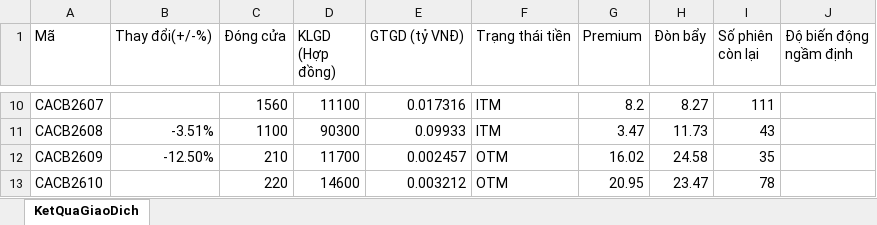
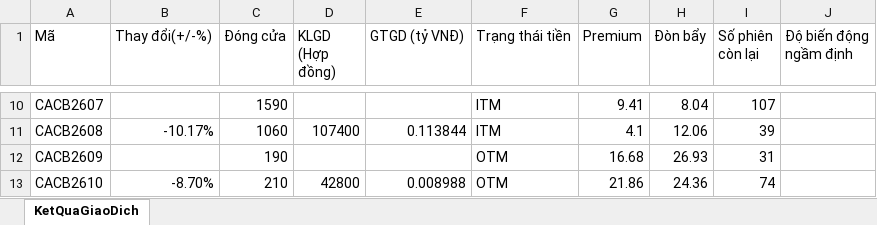
Before and after one commit to FTU-kudo/Vietstock_CW_bot, an Excel workbook: docs/downloads/KetQuaGiaoDich_latest.xlsx, sheet KetQuaGiaoDich, drawn as a sheet; only a part is shown, gaps mark what is left out; values as stored, in another font and other column widths than the file's, no cell formats; the diff covers the shown part only; the diff names each change by its address in the sheet, - before the commit and + after, or states it on an @@ line.

```diff
--- a/docs/downloads/KetQuaGiaoDich_latest.xlsx (sheet KetQuaGiaoDich)
+++ b/docs/downloads/KetQuaGiaoDich_latest.xlsx (sheet KetQuaGiaoDich)
-C10 (Đóng cửa): 1560
+C10 (Đóng cửa): 1590
-D10 (KLGD (Hợp đồng)): 11100
+D10 (KLGD (Hợp đồng)): (empty)
-E10 (GTGD (tỷ VNĐ)): 0.017316
+E10 (GTGD (tỷ VNĐ)): (empty)
-G10 (Premium): 8.2
+G10 (Premium): 9.41
-H10 (Đòn bẩy): 8.27
+H10 (Đòn bẩy): 8.04
-I10 (Số phiên còn lại): 111
+I10 (Số phiên còn lại): 107
-B11 (Thay đổi(+/-%)): -3.51%
+B11 (Thay đổi(+/-%)): -10.17%
-C11 (Đóng cửa): 1100
+C11 (Đóng cửa): 1060
-D11 (KLGD (Hợp đồng)): 90300
+D11 (KLGD (Hợp đồng)): 107400
-E11 (GTGD (tỷ VNĐ)): 0.09933
+E11 (GTGD (tỷ VNĐ)): 0.113844
-G11 (Premium): 3.47
+G11 (Premium): 4.1
-H11 (Đòn bẩy): 11.73
+H11 (Đòn bẩy): 12.06
-I11 (Số phiên còn lại): 43
+I11 (Số phiên còn lại): 39
-B12 (Thay đổi(+/-%)): -12.50%
+B12 (Thay đổi(+/-%)): (empty)
-C12 (Đóng cửa): 210
+C12 (Đóng cửa): 190
-D12 (KLGD (Hợp đồng)): 11700
+D12 (KLGD (Hợp đồng)): (empty)
-E12 (GTGD (tỷ VNĐ)): 0.002457
+E12 (GTGD (tỷ VNĐ)): (empty)
-G12 (Premium): 16.02
+G12 (Premium): 16.68
-H12 (Đòn bẩy): 24.58
+H12 (Đòn bẩy): 26.93
-I12 (Số phiên còn lại): 35
+I12 (Số phiên còn lại): 31
-B13 (Thay đổi(+/-%)): (empty)
+B13 (Thay đổi(+/-%)): -8.70%
-C13 (Đóng cửa): 220
+C13 (Đóng cửa): 210
-D13 (KLGD (Hợp đồng)): 14600
+D13 (KLGD (Hợp đồng)): 42800
-E13 (GTGD (tỷ VNĐ)): 0.003212
+E13 (GTGD (tỷ VNĐ)): 0.008988
-G13 (Premium): 20.95
+G13 (Premium): 21.86
-H13 (Đòn bẩy): 23.47
+H13 (Đòn bẩy): 24.36
-I13 (Số phiên còn lại): 78
+I13 (Số phiên còn lại): 74
```
Also changed, not shown: 1932 edited cells elsewhere in this sheet, cell formats, docs/downloads/ThongTinChungQuyen_latest.xlsx, 2 other files.
